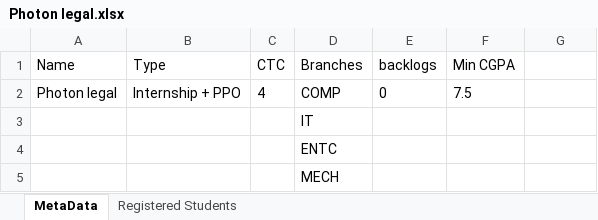
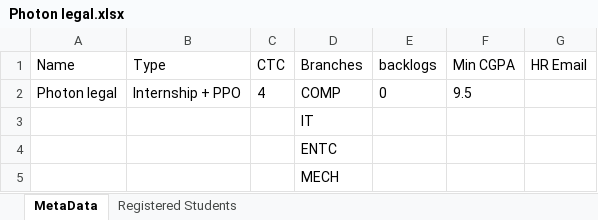
Before and after one commit to nikkbh/BEProject, an Excel workbook: Data/Input/Companies/Photon legal.xlsx, sheet MetaData, drawn as a sheet; values as stored, in another font and other column widths than the file's, no borders; the diff names each change by its address in the sheet, - before the commit and + after, or states it on an @@ line.

```diff
--- a/Data/Input/Companies/Photon legal.xlsx (sheet MetaData)
+++ b/Data/Input/Companies/Photon legal.xlsx (sheet MetaData)
-G1: (empty)
+G1: HR Email
-F2 (Min CGPA): 7.5
+F2 (Min CGPA): 9.5
```
Also changed, not shown: sheet Registered Students, Data/Config.xlsx, Data/Input/Companies/Byju.xlsx, 7 other files.
